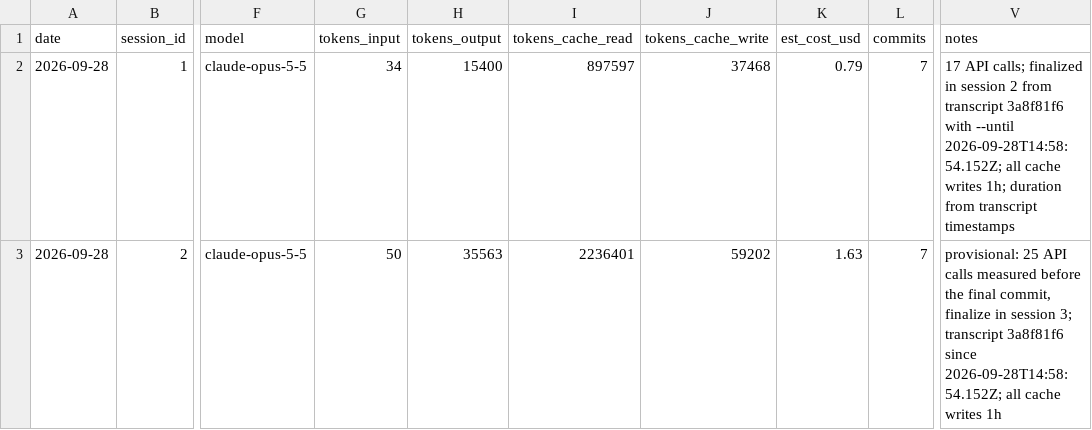
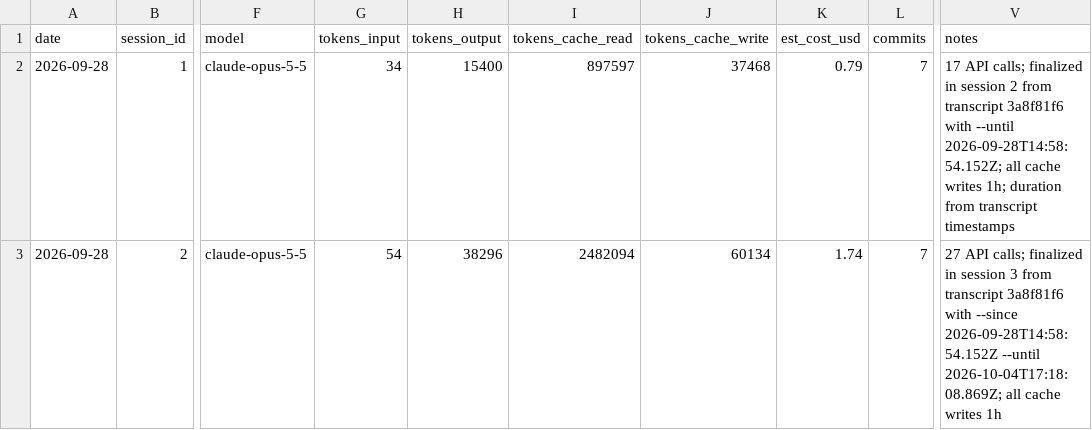
Before and after one commit to n-le-bourdiec/palimp, a CSV file: metrics/sessions.csv, drawn as a sheet; only a part is shown, gaps mark what is left out; the diff names each change by its address in the sheet, - before the commit and + after, or states it on an @@ line.

```diff
--- a/metrics/sessions.csv
+++ b/metrics/sessions.csv
-G3 (tokens_input): 50
+G3 (tokens_input): 54
-H3 (tokens_output): 35563
+H3 (tokens_output): 38296
-I3 (tokens_cache_read): 2236401
+I3 (tokens_cache_read): 2482094
-J3 (tokens_cache_write): 59202
+J3 (tokens_cache_write): 60134
-K3 (est_cost_usd): 1.63
+K3 (est_cost_usd): 1.74
-V3 (notes): provisional: 25 API calls measured before the final commit, finalize in session 3; transcript 3a8f81f6 since 2026-09-28T14:58:54.152Z; all cache…
+V3 (notes): 27 API calls; finalized in session 3 from transcript 3a8f81f6 with --since 2026-09-28T14:58:54.152Z --until 2026-10-04T17:18:08.869Z; all cache…
```
